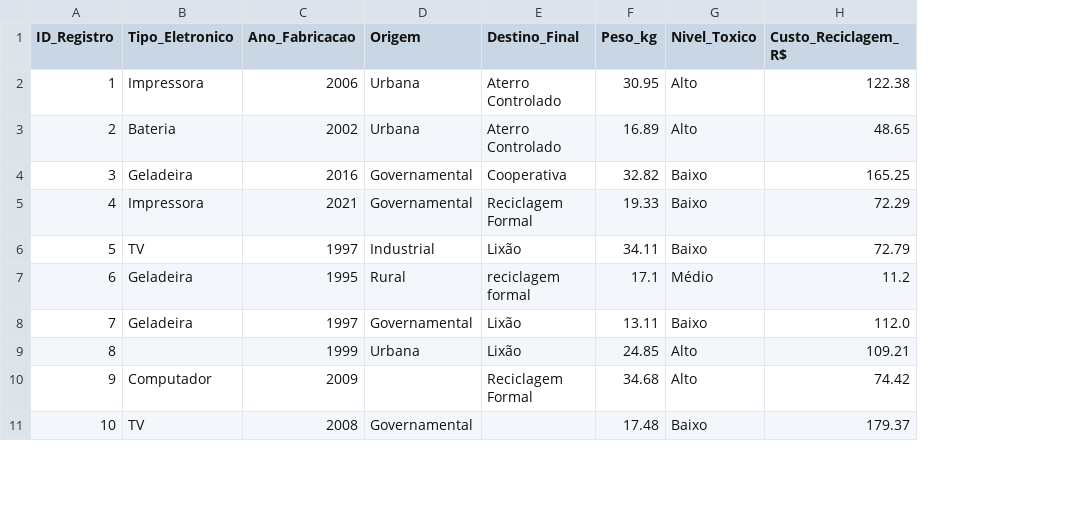
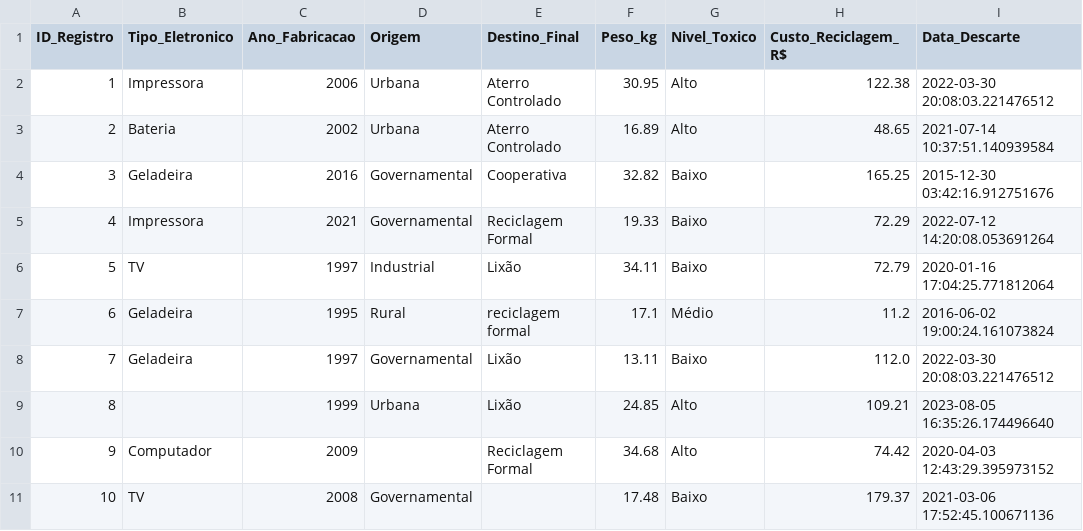
Before and after one commit to albertoakel/I2A2, a CSV file: data/raw/desafio6_lixo_eletronico.csv, drawn as a sheet; only a part is shown; the diff names each change by its address in the sheet, - before the commit and + after, or states it on an @@ line.

```diff
--- a/data/raw/desafio6_lixo_eletronico.csv
+++ b/data/raw/desafio6_lixo_eletronico.csv
+column I (Data_Descarte), rows 2-11: 2022-03-30 20:08:03.221476512 | 2021-07-14 10:37:51.140939584 | 2015-12-30 03:42:16.912751676 | 2022-07-12 14:20:08.053691264 | 2020-01-16 17:04:25.771812064 | 2016-06-02 19:00:24.161073824 | 2022-03-30 20:08:03.221476512 | 2023-08-05 16:35:26.174496640 | 2020-04-03 12:43:29.395973152 | 2021-03-06 17:52:45.100671136
```
Also changed, not shown: 1 other file.
